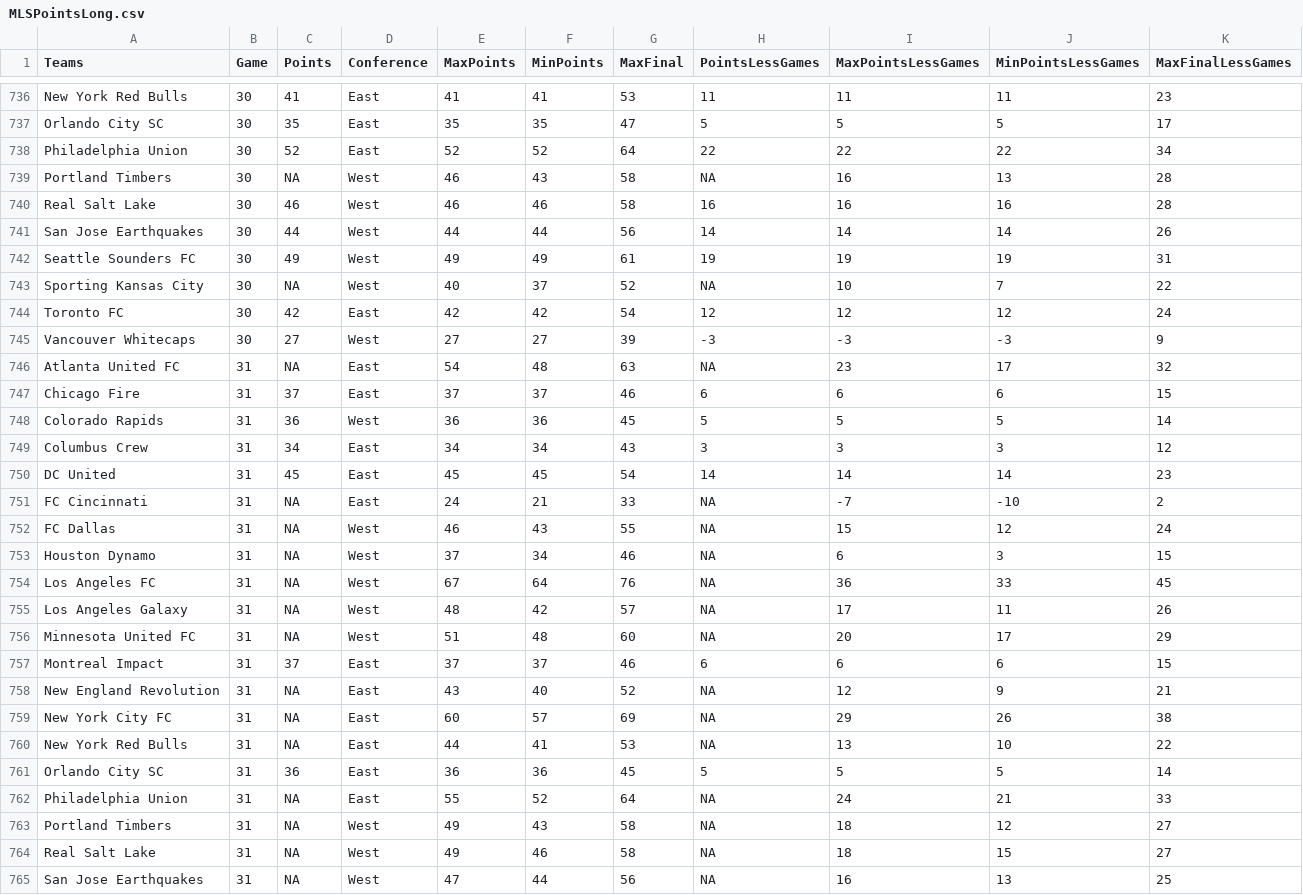
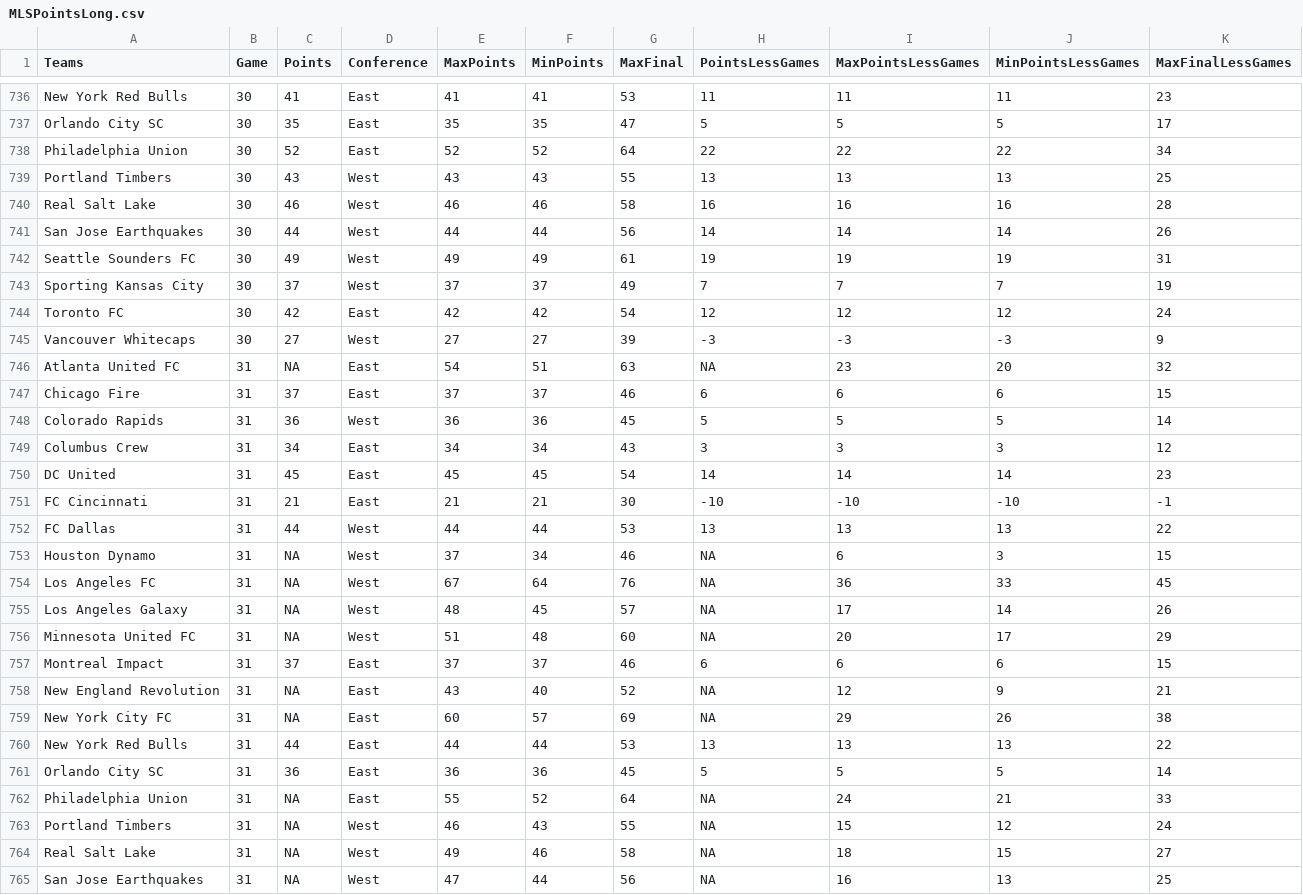
Before and after one commit to joelrip/StandingsTracker, a CSV file: MLSPointsLong.csv, drawn as a sheet; only a part is shown, gaps mark what is left out; the diff covers the shown part only.

```diff
--- a/MLSPointsLong.csv
+++ b/MLSPointsLong.csv
@@ -738,3 +738,3 @@
 "Philadelphia Union",30,52,"East",52,52,64,22,22,22,34
-"Portland Timbers",30,NA,"West",46,43,58,NA,16,13,28
+"Portland Timbers",30,43,"West",43,43,55,13,13,13,25
 "Real Salt Lake",30,46,"West",46,46,58,16,16,16,28
@@ -742,6 +742,6 @@
 "Seattle Sounders FC",30,49,"West",49,49,61,19,19,19,31
-"Sporting Kansas City",30,NA,"West",40,37,52,NA,10,7,22
+"Sporting Kansas City",30,37,"West",37,37,49,7,7,7,19
 "Toronto FC",30,42,"East",42,42,54,12,12,12,24
 "Vancouver Whitecaps",30,27,"West",27,27,39,-3,-3,-3,9
-"Atlanta United FC",31,NA,"East",54,48,63,NA,23,17,32
+"Atlanta United FC",31,NA,"East",54,51,63,NA,23,20,32
 "Chicago Fire",31,37,"East",37,37,46,6,6,6,15
@@ -750,7 +750,7 @@
 "DC United",31,45,"East",45,45,54,14,14,14,23
-"FC Cincinnati",31,NA,"East",24,21,33,NA,-7,-10,2
-"FC Dallas",31,NA,"West",46,43,55,NA,15,12,24
+"FC Cincinnati",31,21,"East",21,21,30,-10,-10,-10,-1
+"FC Dallas",31,44,"West",44,44,53,13,13,13,22
 "Houston Dynamo",31,NA,"West",37,34,46,NA,6,3,15
 "Los Angeles FC",31,NA,"West",67,64,76,NA,36,33,45
-"Los Angeles Galaxy",31,NA,"West",48,42,57,NA,17,11,26
+"Los Angeles Galaxy",31,NA,"West",48,45,57,NA,17,14,26
 "Minnesota United FC",31,NA,"West",51,48,60,NA,20,17,29
@@ -759,6 +759,6 @@
 "New York City FC",31,NA,"East",60,57,69,NA,29,26,38
-"New York Red Bulls",31,NA,"East",44,41,53,NA,13,10,22
+"New York Red Bulls",31,44,"East",44,44,53,13,13,13,22
 "Orlando City SC",31,36,"East",36,36,45,5,5,5,14
 "Philadelphia Union",31,NA,"East",55,52,64,NA,24,21,33
-"Portland Timbers",31,NA,"West",49,43,58,NA,18,12,27
+"Portland Timbers",31,NA,"West",46,43,55,NA,15,12,24
 "Real Salt Lake",31,NA,"West",49,46,58,NA,18,15,27
```
Also changed, not shown: 1 added row, 1 removed row and 118 edited cells elsewhere in this file, USLPointsLong.csv, 1 other file.
